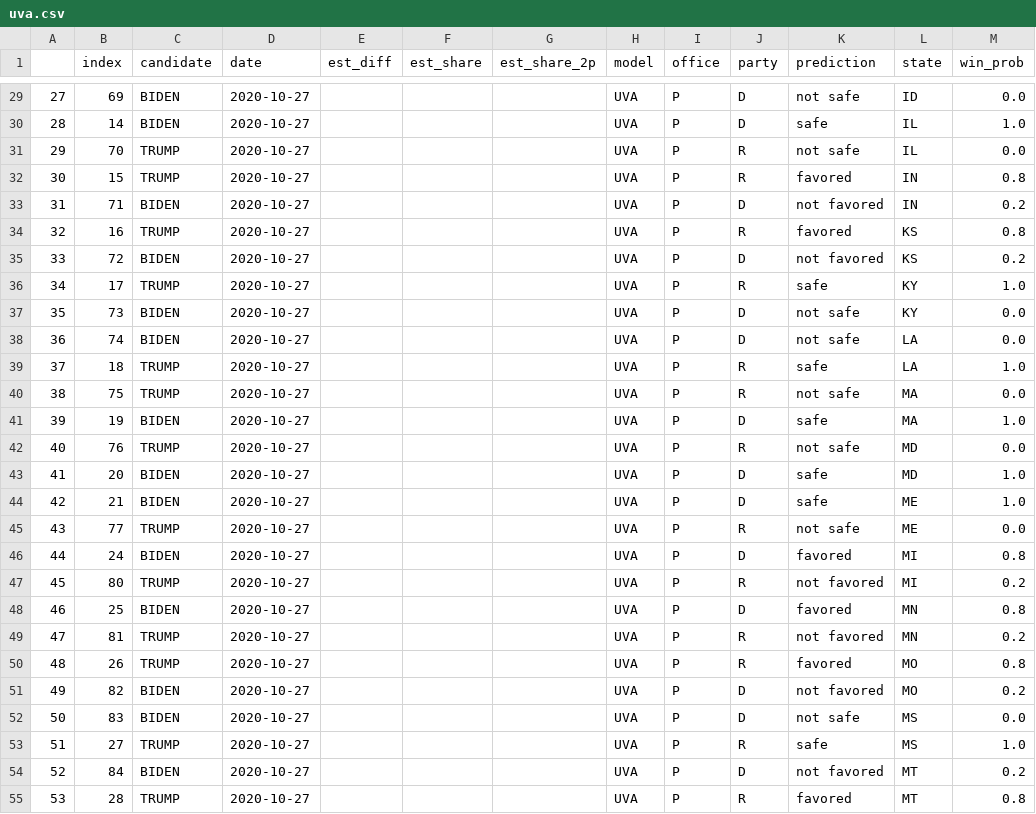
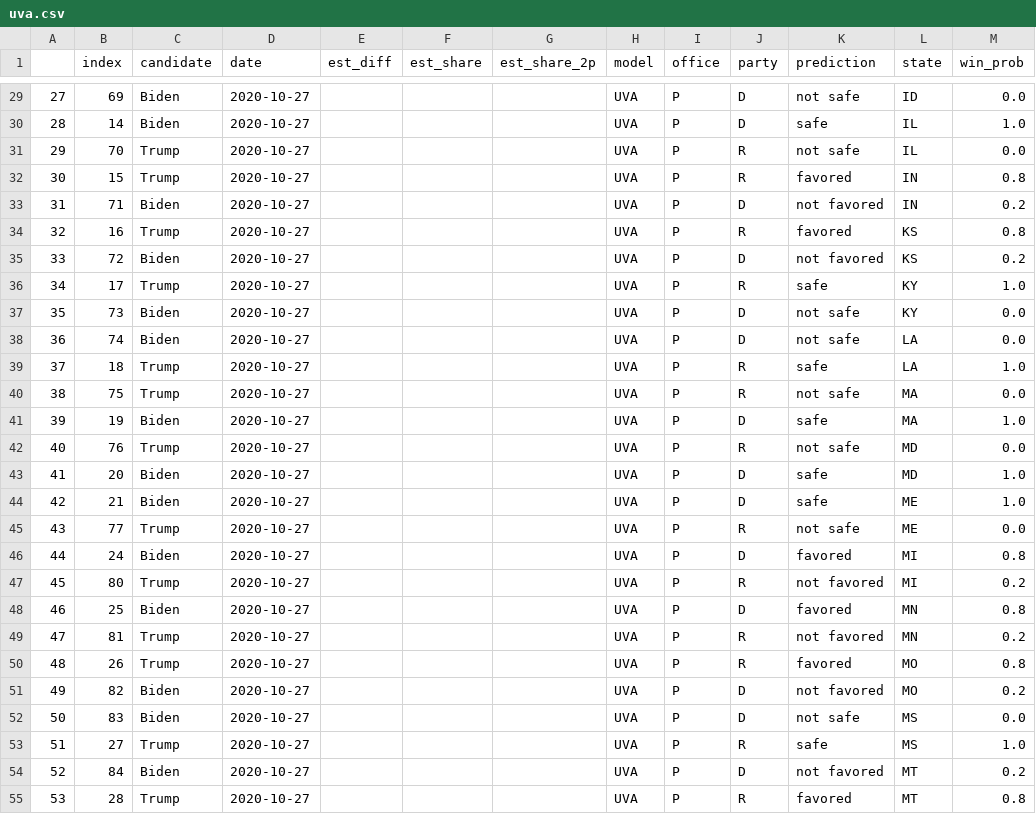
Before and after one commit to xiamengzhou/597E-assignment1, a CSV file: data/state-level/uva.csv, drawn as a sheet; only a part is shown, gaps mark what is left out; the diff covers the shown part only.

```diff
--- a/data/state-level/uva.csv
+++ b/data/state-level/uva.csv
@@ -29,27 +29,27 @@
-27,69,BIDEN,2020-10-27,,,,UVA,P,D,not safe,ID,0.0
-28,14,BIDEN,2020-10-27,,,,UVA,P,D,safe,IL,1.0
-29,70,TRUMP,2020-10-27,,,,UVA,P,R,not safe,IL,0.0
-30,15,TRUMP,2020-10-27,,,,UVA,P,R,favored,IN,0.8
-31,71,BIDEN,2020-10-27,,,,UVA,P,D,not favored,IN,0.2
-32,16,TRUMP,2020-10-27,,,,UVA,P,R,favored,KS,0.8
-33,72,BIDEN,2020-10-27,,,,UVA,P,D,not favored,KS,0.2
-34,17,TRUMP,2020-10-27,,,,UVA,P,R,safe,KY,1.0
-35,73,BIDEN,2020-10-27,,,,UVA,P,D,not safe,KY,0.0
-36,74,BIDEN,2020-10-27,,,,UVA,P,D,not safe,LA,0.0
-37,18,TRUMP,2020-10-27,,,,UVA,P,R,safe,LA,1.0
-38,75,TRUMP,2020-10-27,,,,UVA,P,R,not safe,MA,0.0
-39,19,BIDEN,2020-10-27,,,,UVA,P,D,safe,MA,1.0
-40,76,TRUMP,2020-10-27,,,,UVA,P,R,not safe,MD,0.0
-41,20,BIDEN,2020-10-27,,,,UVA,P,D,safe,MD,1.0
-42,21,BIDEN,2020-10-27,,,,UVA,P,D,safe,ME,1.0
-43,77,TRUMP,2020-10-27,,,,UVA,P,R,not safe,ME,0.0
-44,24,BIDEN,2020-10-27,,,,UVA,P,D,favored,MI,0.8
-45,80,TRUMP,2020-10-27,,,,UVA,P,R,not favored,MI,0.2
-46,25,BIDEN,2020-10-27,,,,UVA,P,D,favored,MN,0.8
-47,81,TRUMP,2020-10-27,,,,UVA,P,R,not favored,MN,0.2
-48,26,TRUMP,2020-10-27,,,,UVA,P,R,favored,MO,0.8
-49,82,BIDEN,2020-10-27,,,,UVA,P,D,not favored,MO,0.2
-50,83,BIDEN,2020-10-27,,,,UVA,P,D,not safe,MS,0.0
-51,27,TRUMP,2020-10-27,,,,UVA,P,R,safe,MS,1.0
-52,84,BIDEN,2020-10-27,,,,UVA,P,D,not favored,MT,0.2
-53,28,TRUMP,2020-10-27,,,,UVA,P,R,favored,MT,0.8
+27,69,Biden,2020-10-27,,,,UVA,P,D,not safe,ID,0.0
+28,14,Biden,2020-10-27,,,,UVA,P,D,safe,IL,1.0
+29,70,Trump,2020-10-27,,,,UVA,P,R,not safe,IL,0.0
+30,15,Trump,2020-10-27,,,,UVA,P,R,favored,IN,0.8
+31,71,Biden,2020-10-27,,,,UVA,P,D,not favored,IN,0.2
+32,16,Trump,2020-10-27,,,,UVA,P,R,favored,KS,0.8
+33,72,Biden,2020-10-27,,,,UVA,P,D,not favored,KS,0.2
+34,17,Trump,2020-10-27,,,,UVA,P,R,safe,KY,1.0
+35,73,Biden,2020-10-27,,,,UVA,P,D,not safe,KY,0.0
+36,74,Biden,2020-10-27,,,,UVA,P,D,not safe,LA,0.0
+37,18,Trump,2020-10-27,,,,UVA,P,R,safe,LA,1.0
+38,75,Trump,2020-10-27,,,,UVA,P,R,not safe,MA,0.0
+39,19,Biden,2020-10-27,,,,UVA,P,D,safe,MA,1.0
+40,76,Trump,2020-10-27,,,,UVA,P,R,not safe,MD,0.0
+41,20,Biden,2020-10-27,,,,UVA,P,D,safe,MD,1.0
+42,21,Biden,2020-10-27,,,,UVA,P,D,safe,ME,1.0
+43,77,Trump,2020-10-27,,,,UVA,P,R,not safe,ME,0.0
+44,24,Biden,2020-10-27,,,,UVA,P,D,favored,MI,0.8
+45,80,Trump,2020-10-27,,,,UVA,P,R,not favored,MI,0.2
+46,25,Biden,2020-10-27,,,,UVA,P,D,favored,MN,0.8
+47,81,Trump,2020-10-27,,,,UVA,P,R,not favored,MN,0.2
+48,26,Trump,2020-10-27,,,,UVA,P,R,favored,MO,0.8
+49,82,Biden,2020-10-27,,,,UVA,P,D,not favored,MO,0.2
+50,83,Biden,2020-10-27,,,,UVA,P,D,not safe,MS,0.0
+51,27,Trump,2020-10-27,,,,UVA,P,R,safe,MS,1.0
+52,84,Biden,2020-10-27,,,,UVA,P,D,not favored,MT,0.2
+53,28,Trump,2020-10-27,,,,UVA,P,R,favored,MT,0.8
```
Also changed, not shown: 75 edited cells elsewhere in this file.
